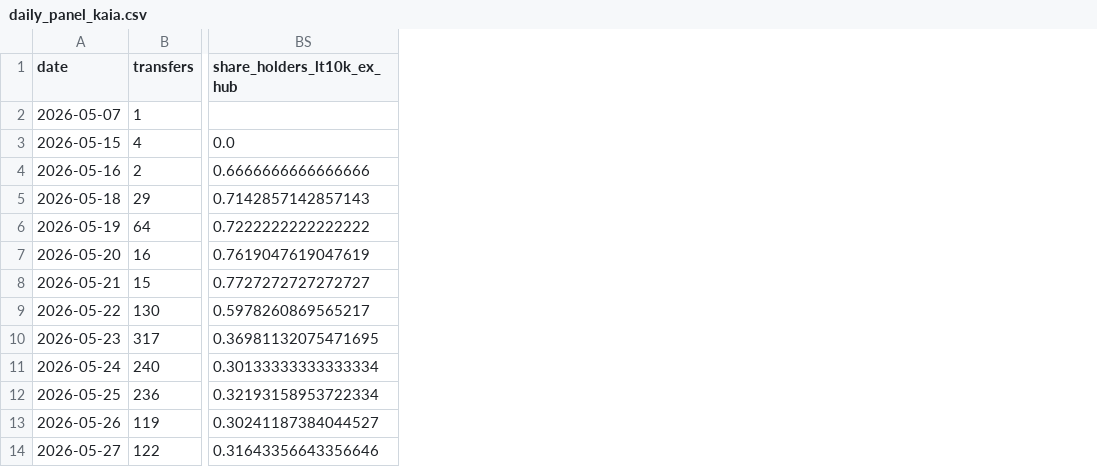
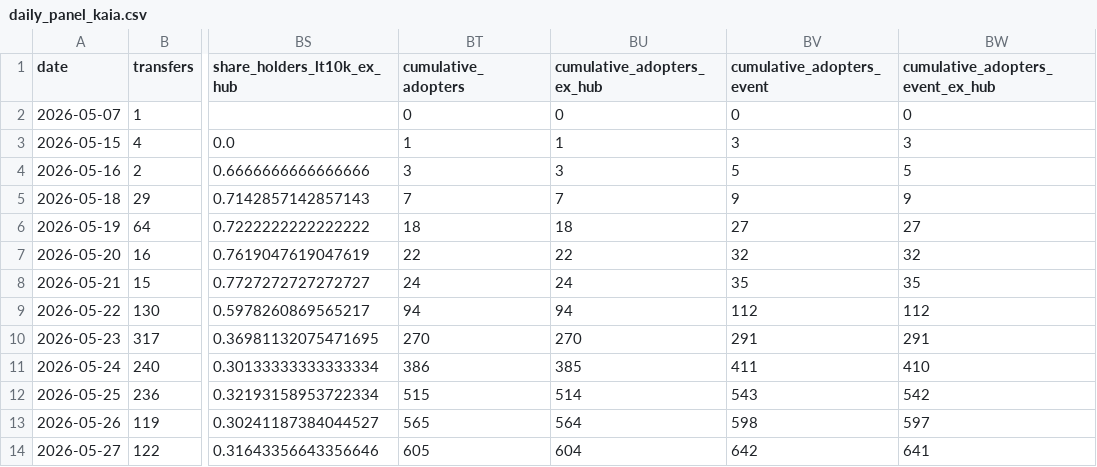
Before and after one commit to matsuno04/jpyc-panel, a CSV file: output/daily_panel_kaia.csv, drawn as a sheet; only a part is shown, gaps mark what is left out; the diff names each change by its address in the sheet, - before the commit and + after, or states it on an @@ line.

```diff
--- a/output/daily_panel_kaia.csv
+++ b/output/daily_panel_kaia.csv
+column BT (cumulative_adopters), rows 2-14: 0 | 1 | 3 | 7 | 18 | 22 | 24 | 94 | 270 | 386 | 515 | 565 | 605
+column BU (cumulative_adopters_ex_hub), rows 2-14: 0 | 1 | 3 | 7 | 18 | 22 | 24 | 94 | 270 | 385 | 514 | 564 | 604
+column BV (cumulative_adopters_event), rows 2-14: 0 | 3 | 5 | 9 | 27 | 32 | 35 | 112 | 291 | 411 | 543 | 598 | 642
+column BW (cumulative_adopters_event_ex_hub), rows 2-14: 0 | 3 | 5 | 9 | 27 | 32 | 35 | 112 | 291 | 410 | 542 | 597 | 641
```
Also changed, not shown: output/cohort_retention_combined.csv, output/cohort_retention_polygon.csv, 18 other files.
